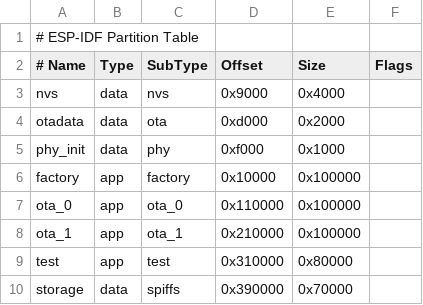
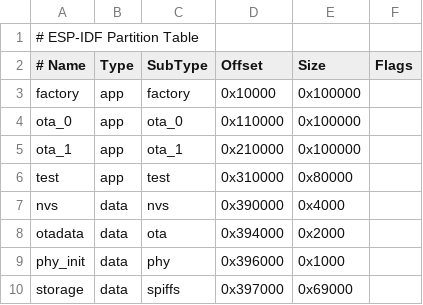
Before and after one commit to bherdm/BlueRetroForever, a CSV file: partitions_s2.csv, drawn as a sheet.

```diff
--- a/partitions_s2.csv
+++ b/partitions_s2.csv
@@ -2,5 +2,2 @@
 # Name,   Type, SubType, Offset,  Size, Flags
-nvs,      data, nvs,     0x9000,   0x4000,
-otadata,  data, ota,     0xd000,   0x2000,
-phy_init, data, phy,     0xf000,   0x1000,
 factory,  app,  factory, 0x10000,  0x100000,
@@ -9,2 +6,5 @@ ota_1,    app,  ota_1,   0x210000, 0x100000,
 test,     app,  test,    0x310000, 0x80000,
-storage,  data, spiffs,  0x390000, 0x70000,
+nvs,      data, nvs,     0x390000, 0x4000,
+otadata,  data, ota,     0x394000, 0x2000,
+phy_init, data, phy,     0x396000, 0x1000,
+storage,  data, spiffs,  0x397000, 0x69000,
```
Also changed, not shown: 1 other file.
